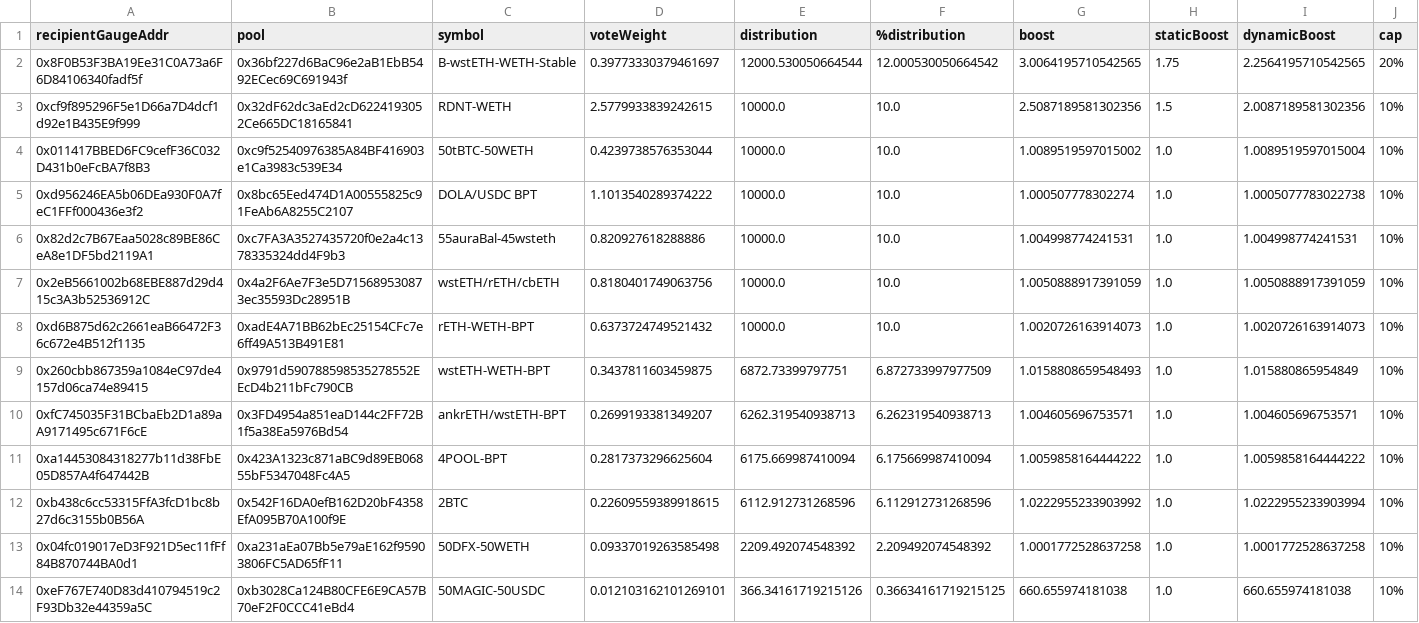
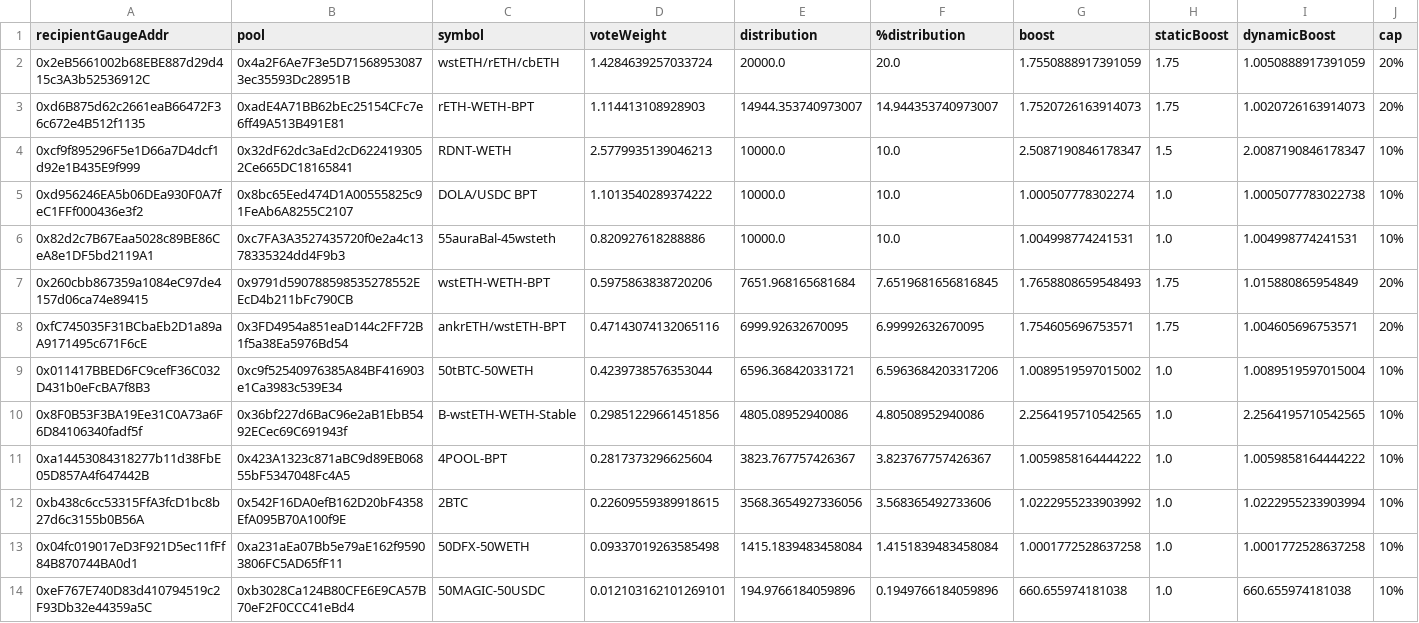
Before and after one commit to BalancerMaxis/data_automation, a CSV file: data/arbitrumGaugeDistribution.csv, drawn as a sheet.

```diff
--- a/data/arbitrumGaugeDistribution.csv
+++ b/data/arbitrumGaugeDistribution.csv
@@ -1,14 +1,14 @@
 recipientGaugeAddr,pool,symbol,voteWeight,distribution,%distribution,boost,staticBoost,dynamicBoost,cap
-0x8F0B53F3BA19Ee31C0A73a6F6D84106340fadf5f,0x36bf227d6BaC96e2aB1EbB5492ECec69C691943f,B-wstETH-WETH-Stable,0.39773330379461697,12000.530050664544,12.000530050664542,3.0064195710542565,1.75,2.2564195710542565,20%
-0xcf9f895296F5e1D66a7D4dcf1d92e1B435E9f999,0x32dF62dc3aEd2cD6224193052Ce665DC18165841,RDNT-WETH,2.5779933839242615,10000.0,10.0,2.5087189581302356,1.5,2.0087189581302356,10%
-0x011417BBED6FC9cefF36C032D431b0eFcBA7f8B3,0xc9f52540976385A84BF416903e1Ca3983c539E34,50tBTC-50WETH,0.4239738576353044,10000.0,10.0,1.0089519597015002,1.0,1.0089519597015004,10%
+0x2eB5661002b68EBE887d29d415c3A3b52536912C,0x4a2F6Ae7F3e5D715689530873ec35593Dc28951B,wstETH/rETH/cbETH,1.4284639257033724,20000.0,20.0,1.7550888917391059,1.75,1.0050888917391059,20%
+0xd6B875d62c2661eaB66472F36c672e4B512f1135,0xadE4A71BB62bEc25154CFc7e6ff49A513B491E81,rETH-WETH-BPT,1.114413108928903,14944.353740973007,14.944353740973007,1.7520726163914073,1.75,1.0020726163914073,20%
+0xcf9f895296F5e1D66a7D4dcf1d92e1B435E9f999,0x32dF62dc3aEd2cD6224193052Ce665DC18165841,RDNT-WETH,2.5779935139046213,10000.0,10.0,2.5087190846178347,1.5,2.0087190846178347,10%
 0xd956246EA5b06DEa930F0A7feC1FFf000436e3f2,0x8bc65Eed474D1A00555825c91FeAb6A8255C2107,DOLA/USDC BPT,1.1013540289374222,10000.0,10.0,1.000507778302274,1.0,1.0005077783022738,10%
 0x82d2c7B67Eaa5028c89BE86CeA8e1DF5bd2119A1,0xc7FA3A3527435720f0e2a4c1378335324dd4F9b3,55auraBal-45wsteth,0.820927618288886,10000.0,10.0,1.004998774241531,1.0,1.004998774241531,10%
-0x2eB5661002b68EBE887d29d415c3A3b52536912C,0x4a2F6Ae7F3e5D715689530873ec35593Dc28951B,wstETH/rETH/cbETH,0.8180401749063756,10000.0,10.0,1.0050888917391059,1.0,1.0050888917391059,10%
-0xd6B875d62c2661eaB66472F36c672e4B512f1135,0xadE4A71BB62bEc25154CFc7e6ff49A513B491E81,rETH-WETH-BPT,0.6373724749521432,10000.0,10.0,1.0020726163914073,1.0,1.0020726163914073,10%
-0x260cbb867359a1084eC97de4157d06ca74e89415,0x9791d590788598535278552EEcD4b211bFc790CB,wstETH-WETH-BPT,0.3437811603459875,6872.73399797751,6.872733997977509,1.0158808659548493,1.0,1.015880865954849,10%
-0xfC745035F31BCbaEb2D1a89aA9171495c671F6cE,0x3FD4954a851eaD144c2FF72B1f5a38Ea5976Bd54,ankrETH/wstETH-BPT,0.2699193381349207,6262.319540938713,6.262319540938713,1.004605696753571,1.0,1.004605696753571,10%
-0xa14453084318277b11d38FbE05D857A4f647442B,0x423A1323c871aBC9d89EB06855bF5347048Fc4A5,4POOL-BPT,0.2817373296625604,6175.669987410094,6.175669987410094,1.0059858164444222,1.0,1.0059858164444222,10%
-0xb438c6cc53315FfA3fcD1bc8b27d6c3155b0B56A,0x542F16DA0efB162D20bF4358EfA095B70A100f9E,2BTC,0.22609559389918615,6112.912731268596,6.112912731268596,1.0222955233903992,1.0,1.0222955233903994,10%
-0x04fc019017eD3F921D5ec11fFf84B870744BA0d1,0xa231aEa07Bb5e79aE162f95903806FC5AD65fF11,50DFX-50WETH,0.09337019263585498,2209.492074548392,2.209492074548392,1.0001772528637258,1.0,1.0001772528637258,10%
-0xeF767E740D83d410794519c2F93Db32e44359a5C,0xb3028Ca124B80CFE6E9CA57B70eF2F0CCC41eBd4,50MAGIC-50USDC,0.012103162101269101,366.34161719215126,0.36634161719215125,660.655974181038,1.0,660.655974181038,10%
+0x260cbb867359a1084eC97de4157d06ca74e89415,0x9791d590788598535278552EEcD4b211bFc790CB,wstETH-WETH-BPT,0.5975863838720206,7651.968165681684,7.6519681656816845,1.7658808659548493,1.75,1.015880865954849,20%
+0xfC745035F31BCbaEb2D1a89aA9171495c671F6cE,0x3FD4954a851eaD144c2FF72B1f5a38Ea5976Bd54,ankrETH/wstETH-BPT,0.47143074132065116,6999.92632670095,6.99992632670095,1.754605696753571,1.75,1.004605696753571,20%
+0x011417BBED6FC9cefF36C032D431b0eFcBA7f8B3,0xc9f52540976385A84BF416903e1Ca3983c539E34,50tBTC-50WETH,0.4239738576353044,6596.368420331721,6.5963684203317206,1.0089519597015002,1.0,1.0089519597015004,10%
+0x8F0B53F3BA19Ee31C0A73a6F6D84106340fadf5f,0x36bf227d6BaC96e2aB1EbB5492ECec69C691943f,B-wstETH-WETH-Stable,0.29851229661451856,4805.08952940086,4.80508952940086,2.2564195710542565,1.0,2.2564195710542565,10%
+0xa14453084318277b11d38FbE05D857A4f647442B,0x423A1323c871aBC9d89EB06855bF5347048Fc4A5,4POOL-BPT,0.2817373296625604,3823.767757426367,3.823767757426367,1.0059858164444222,1.0,1.0059858164444222,10%
+0xb438c6cc53315FfA3fcD1bc8b27d6c3155b0B56A,0x542F16DA0efB162D20bF4358EfA095B70A100f9E,2BTC,0.22609559389918615,3568.3654927336056,3.568365492733606,1.0222955233903992,1.0,1.0222955233903994,10%
+0x04fc019017eD3F921D5ec11fFf84B870744BA0d1,0xa231aEa07Bb5e79aE162f95903806FC5AD65fF11,50DFX-50WETH,0.09337019263585498,1415.1839483458084,1.4151839483458084,1.0001772528637258,1.0,1.0001772528637258,10%
+0xeF767E740D83d410794519c2F93Db32e44359a5C,0xb3028Ca124B80CFE6E9CA57B70eF2F0CCC41eBd4,50MAGIC-50USDC,0.012103162101269101,194.9766184059896,0.1949766184059896,660.655974181038,1.0,660.655974181038,10%
```
Also changed, not shown: 4 other files.
